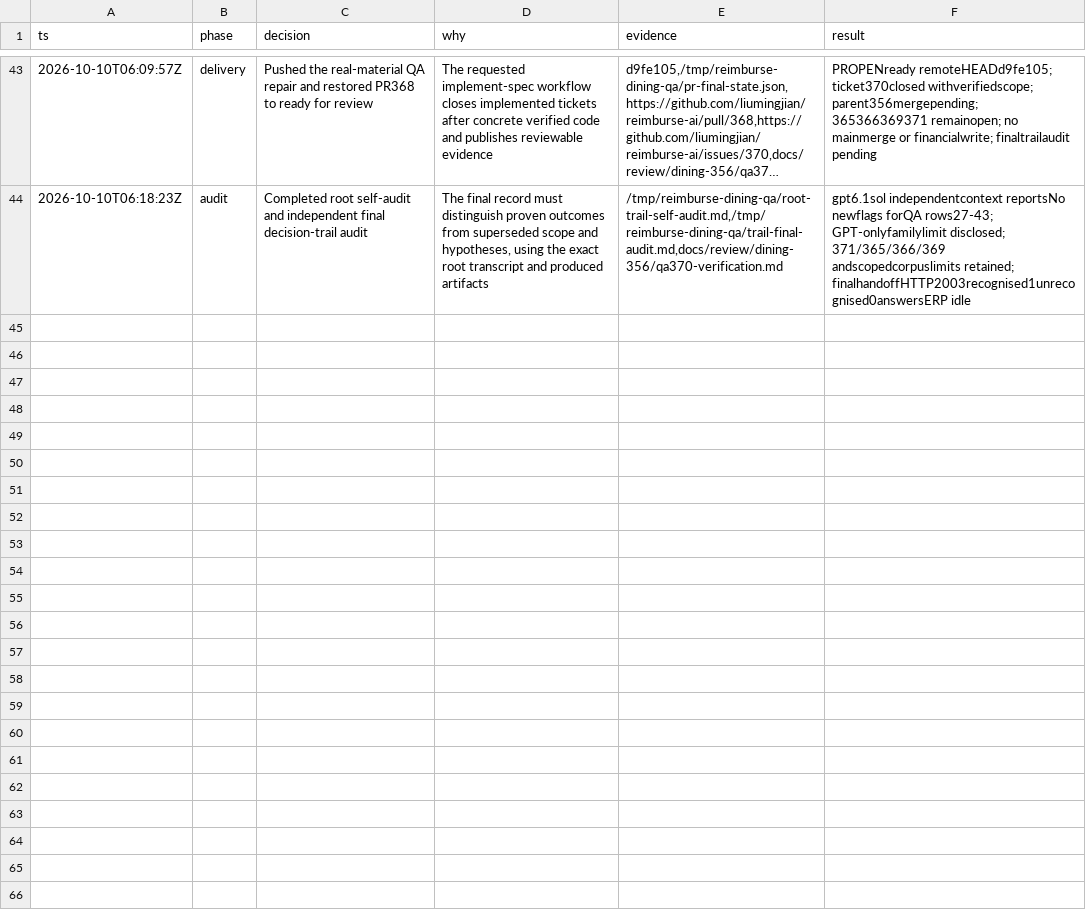
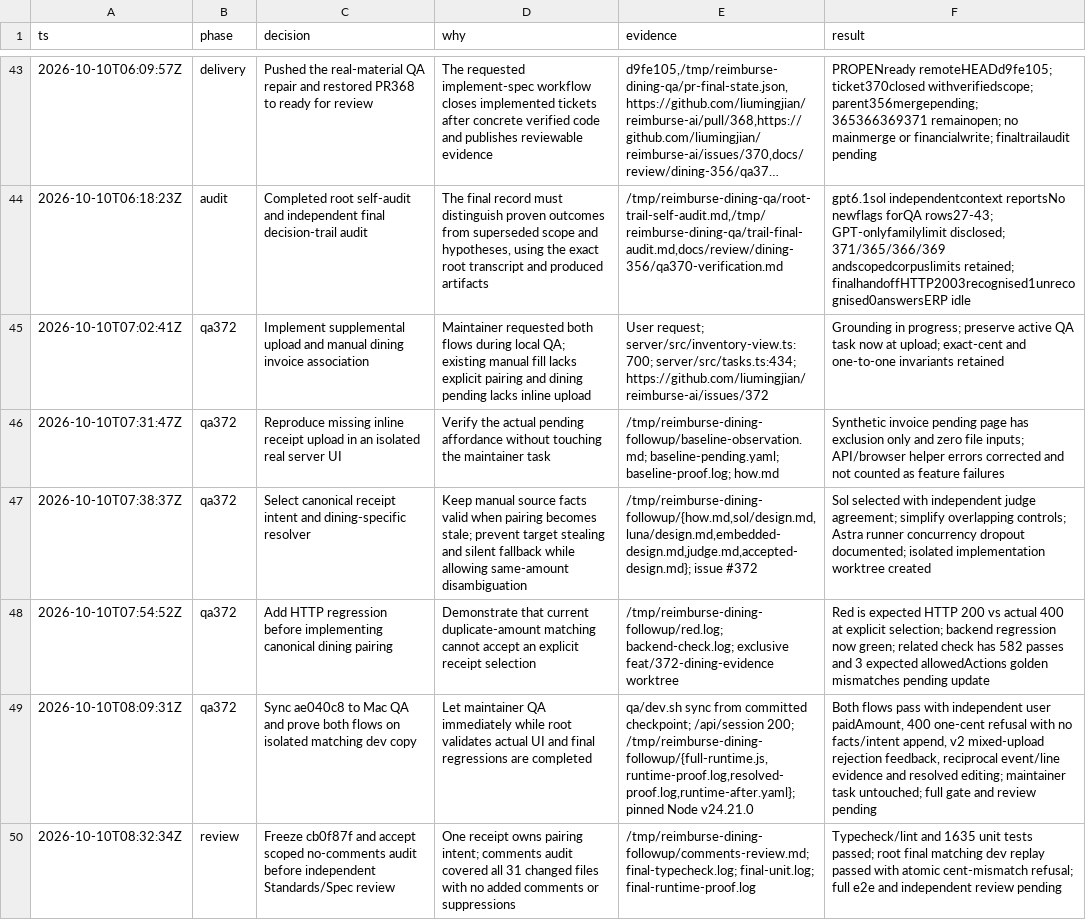
Before and after one commit to liumingjian/reimburse-ai, a TSV file: docs/review/dining-356/decisions.tsv, drawn as a sheet; only a part is shown, gaps mark what is left out; long unchanged cells end in …; the diff covers the shown part only; the diff names each change by its address in the sheet, - before the commit and + after, or states it on an @@ line.

Commit message:
docs: record dining supplement and association QA evidence (#372)

```diff
--- a/docs/review/dining-356/decisions.tsv
+++ b/docs/review/dining-356/decisions.tsv
+row 45: 2026-10-10T07:02:41Z | qa372 | Implement supplemental upload and manual dining invoice association | Maintainer requested both flows during local QA; existing manual fill lacks explicit pairing and dining pending lacks inline upload | User request; server/src/inventory-view.ts:700; server/src/tasks.ts:434; https://github.com/liumingjian/reimburse-ai/issues/372 | Grounding in progress; preserve active QA task now at upload; exact-cent and one-to-one invariants retained
+row 46: 2026-10-10T07:31:47Z | qa372 | Reproduce missing inline receipt upload in an isolated real server UI | Verify the actual pending affordance without touching the maintainer task | /tmp/reimburse-dining-followup/baseline-observation.md; baseline-pending.yaml; baseline-proof.log; how.md | Synthetic invoice pending page has exclusion only and zero file inputs; API/browser helper errors corrected and not counted as feature failures
+row 47: 2026-10-10T07:38:37Z | qa372 | Select canonical receipt intent and dining-specific resolver | Keep manual source facts valid when pairing becomes stale; prevent target stealing and silent fallback while allowing same-amount disambiguation | /tmp/reimburse-dining-followup/{how.md,sol/design.md,luna/design.md,embedded-design.md,judge.md,accepted-design.md}; issue #372 | Sol selected with independent judge agreement; simplify overlapping controls; Astra runner concurrency dropout documented; isolated implementation worktree created
+row 48: 2026-10-10T07:54:52Z | qa372 | Add HTTP regression before implementing canonical dining pairing | Demonstrate that current duplicate-amount matching cannot accept an explicit receipt selection | /tmp/reimburse-dining-followup/red.log; backend-check.log; exclusive feat/372-dining-evidence worktree | Red is expected HTTP 200 vs actual 400 at explicit selection; backend regression now green; related check has 582 passes and 3 expected allowedActions golden mismatches pending update
+row 49: 2026-10-10T08:09:31Z | qa372 | Sync ae040c8 to Mac QA and prove both flows on isolated matching dev copy | Let maintainer QA immediately while root validates actual UI and final regressions are completed | qa/dev.sh sync from committed checkpoint; /api/session 200; /tmp/reimburse-dining-followup/{full-runtime.js,runtime-proof.log,resolved-proof.log,runtime-after.yaml}; pinned Node v24.21.0 | Both flows pass with independent user paidAmount, 400 one-cent refusal with no facts/intent append, v2 mixed-upload rejection feedback, reciprocal event/line evidence and resolved editing; maintainer task untouched; full gate and review pending
+row 50: 2026-10-10T08:32:34Z | review | Freeze cb0f87f and accept scoped no-comments audit before independent Standards/Spec review | One receipt owns pairing intent; comments audit covered all 31 changed files with no added comments or suppressions | /tmp/reimburse-dining-followup/comments-review.md; final-typecheck.log; final-unit.log; final-runtime-proof.log | Typecheck/lint and 1635 unit tests passed; root final matching dev replay passed with atomic cent-mismatch refusal; full e2e and independent review pending
```
Also changed, not shown: 5 added rows elsewhere in this file, 4 other files.
